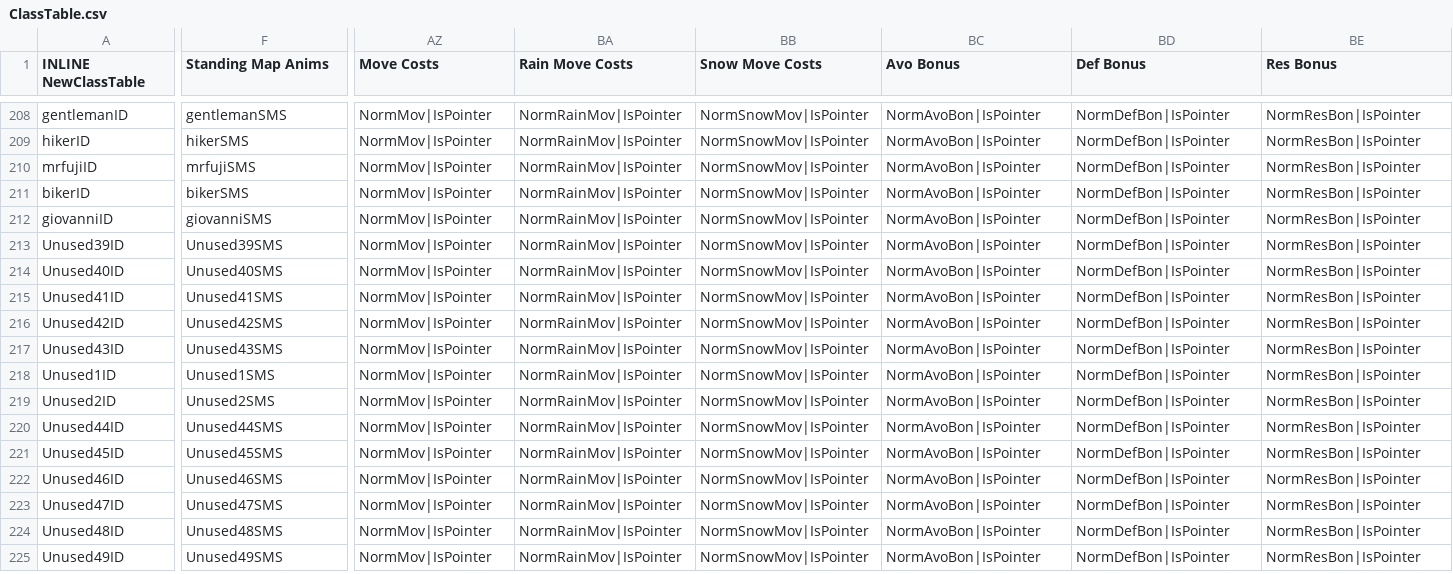
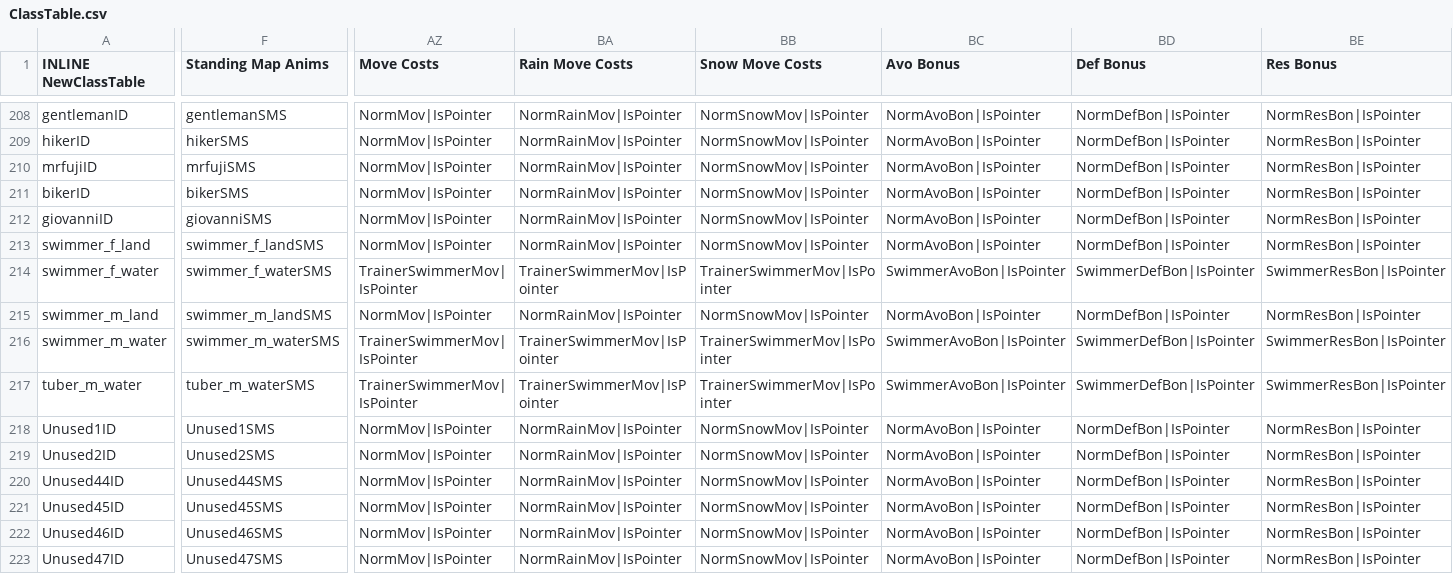
Before and after one commit to FireEmblemUniverse/SkillSystem_FE8, a CSV file: Tables/NightmareModules/CharactersClasses/ClassTable.csv, drawn as a sheet; only a part is shown, gaps mark what is left out; the shorter side is filled out with more unchanged rows; the diff names each change by its address in the sheet, - before the commit and + after, or states it on an @@ line.

```diff
--- a/Tables/NightmareModules/CharactersClasses/ClassTable.csv
+++ b/Tables/NightmareModules/CharactersClasses/ClassTable.csv
-A213 (INLINE NewClassTable): Unused39ID
+A213 (INLINE NewClassTable): swimmer_f_land
-F213 (Standing Map Anims): Unused39SMS
+F213 (Standing Map Anims): swimmer_f_landSMS
-A214 (INLINE NewClassTable): Unused40ID
+A214 (INLINE NewClassTable): swimmer_f_water
-F214 (Standing Map Anims): Unused40SMS
+F214 (Standing Map Anims): swimmer_f_waterSMS
-AZ214 (Move Costs): NormMov|IsPointer
+AZ214 (Move Costs): TrainerSwimmerMov|IsPointer
-BA214 (Rain Move Costs): NormRainMov|IsPointer
+BA214 (Rain Move Costs): TrainerSwimmerMov|IsPointer
-BB214 (Snow Move Costs): NormSnowMov|IsPointer
+BB214 (Snow Move Costs): TrainerSwimmerMov|IsPointer
-BC214 (Avo Bonus): NormAvoBon|IsPointer
+BC214 (Avo Bonus): SwimmerAvoBon|IsPointer
-BD214 (Def Bonus): NormDefBon|IsPointer
+BD214 (Def Bonus): SwimmerDefBon|IsPointer
-BE214 (Res Bonus): NormResBon|IsPointer
+BE214 (Res Bonus): SwimmerResBon|IsPointer
-A215 (INLINE NewClassTable): Unused41ID
+A215 (INLINE NewClassTable): swimmer_m_land
-F215 (Standing Map Anims): Unused41SMS
+F215 (Standing Map Anims): swimmer_m_landSMS
-A216 (INLINE NewClassTable): Unused42ID
+A216 (INLINE NewClassTable): swimmer_m_water
-F216 (Standing Map Anims): Unused42SMS
+F216 (Standing Map Anims): swimmer_m_waterSMS
-AZ216:AZ217 (Move Costs): NormMov|IsPointer
+AZ216:AZ217 (Move Costs): TrainerSwimmerMov|IsPointer
-BA216:BA217 (Rain Move Costs): NormRainMov|IsPointer
+BA216:BA217 (Rain Move Costs): TrainerSwimmerMov|IsPointer
-BB216:BB217 (Snow Move Costs): NormSnowMov|IsPointer
+BB216:BB217 (Snow Move Costs): TrainerSwimmerMov|IsPointer
-BC216:BC217 (Avo Bonus): NormAvoBon|IsPointer
+BC216:BC217 (Avo Bonus): SwimmerAvoBon|IsPointer
-BD216:BD217 (Def Bonus): NormDefBon|IsPointer
+BD216:BD217 (Def Bonus): SwimmerDefBon|IsPointer
-BE216:BE217 (Res Bonus): NormResBon|IsPointer
+BE216:BE217 (Res Bonus): SwimmerResBon|IsPointer
-A217 (INLINE NewClassTable): Unused43ID
+A217 (INLINE NewClassTable): tuber_m_water
-F217 (Standing Map Anims): Unused43SMS
+F217 (Standing Map Anims): tuber_m_waterSMS
```
Also changed, not shown: Tables/NightmareModules/CharactersClasses/MonsterSpawnChance.csv, 56 other files.
